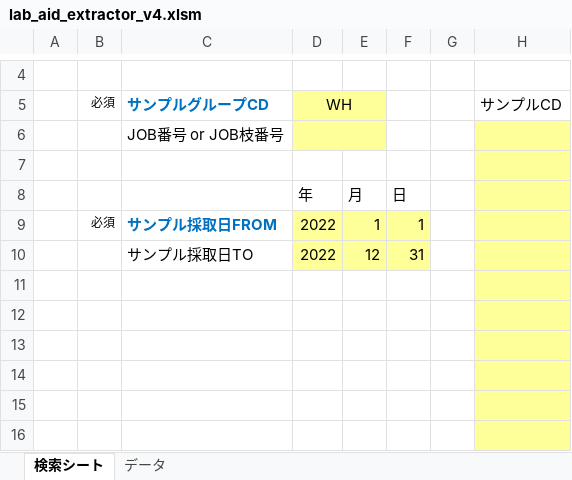
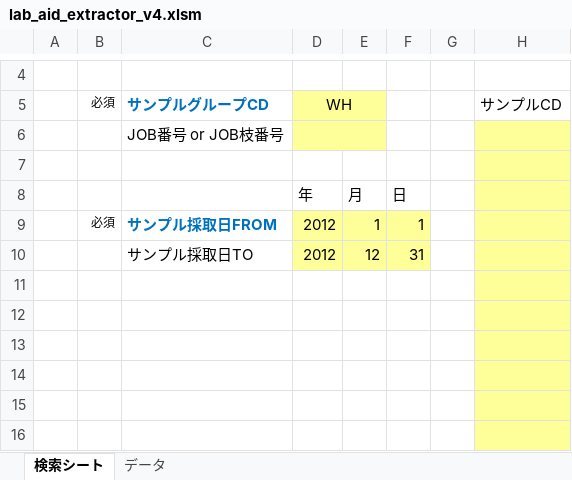
Before and after one commit to h-yamamoto-8g/Bunseki_ccc, an Excel workbook: app_data/_common/tools/lab_aid_extractor/backup/lab_aid_extractor_v4.xlsm, sheet 検索シート, drawn as a sheet; only a part is shown, gaps mark what is left out; values as stored, in another font and other column widths than the file's, no borders; charts and pictures not drawn; the diff names each change by its address in the sheet, - before the commit and + after, or states it on an @@ line.

```diff
--- a/app_data/_common/tools/lab_aid_extractor/backup/lab_aid_extractor_v4.xlsm (sheet 検索シート)
+++ b/app_data/_common/tools/lab_aid_extractor/backup/lab_aid_extractor_v4.xlsm (sheet 検索シート)
-D9:D10: 2022
+D9:D10: 2012
```
Also changed, not shown: sheet データ, charts or pictures, 9 other files.
